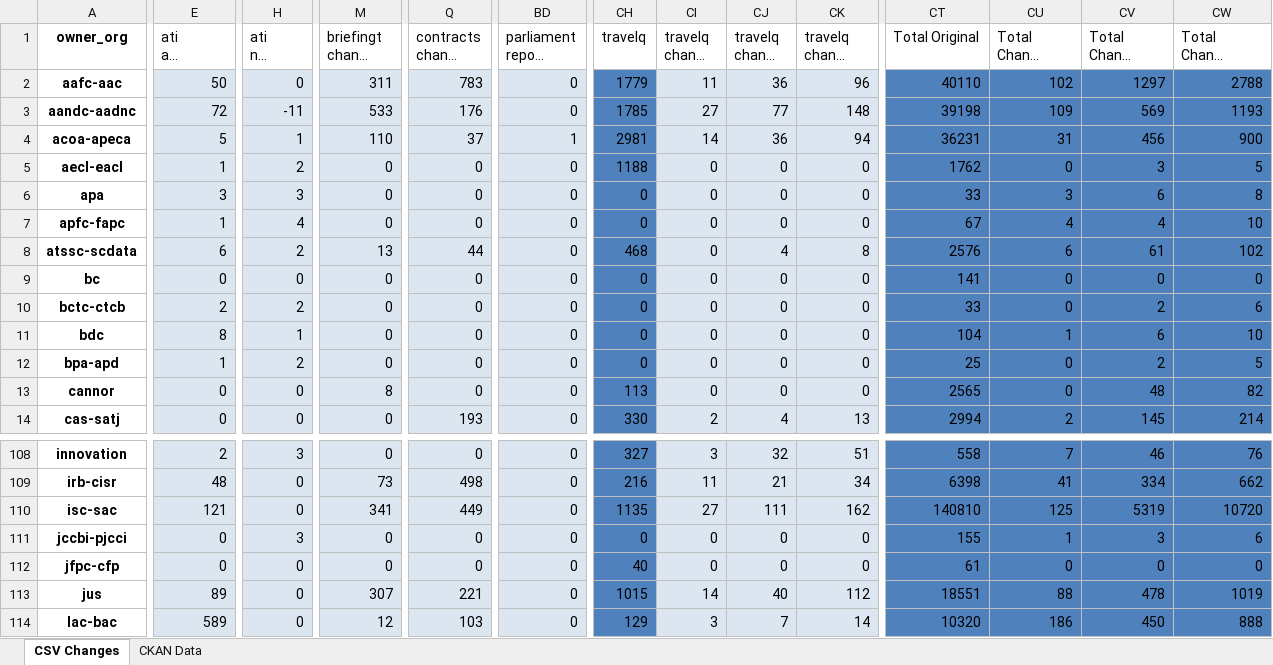
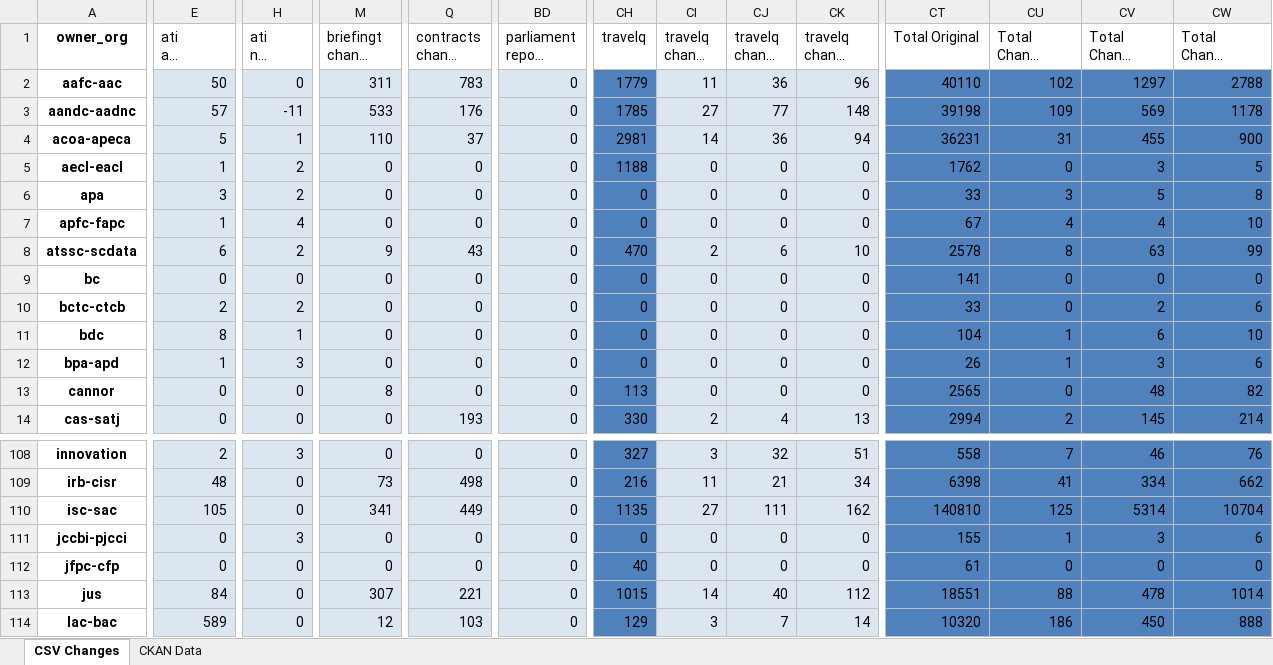
Before and after one commit to open-data/analytics-corporate-reporting, an Excel workbook: PD_CHANGES_RPT/PD_Activity.xlsx, sheet CSV Changes, drawn as a sheet; only a part is shown, gaps mark what is left out; long unchanged cells end in …; values as stored, in another font and other column widths than the file's, no borders; the diff covers the shown part only; the diff names each change by its address in the sheet, - before the commit and + after, or states it on an @@ line.

```diff
--- a/PD_CHANGES_RPT/PD_Activity.xlsx (sheet CSV Changes)
+++ b/PD_CHANGES_RPT/PD_Activity.xlsx (sheet CSV Changes)
-E3 (ati all change 6-months): 72
+E3 (ati all change 6-months): 57
-CW3 (Total Change 6-months): 1193
+CW3 (Total Change 6-months): 1178
-BD4 (parliament report change 90-days): 1
+BD4 (parliament report change 90-days): 0
-CV4 (Total Change 90-days): 456
+CV4 (Total Change 90-days): 455
-H6 (ati nil change 90-days): 3
+H6 (ati nil change 90-days): 2
-CV6 (Total Change 90-days): 6
+CV6 (Total Change 90-days): 5
-M8 (briefingt change 6-months): 13
+M8 (briefingt change 6-months): 9
-Q8 (contracts change 6-months): 44
+Q8 (contracts change 6-months): 43
-CH8 (travelq): 468
+CH8 (travelq): 470
-CI8 (travelq change 30-days): 0
+CI8 (travelq change 30-days): 2
-CJ8 (travelq change 90-days): 4
+CJ8 (travelq change 90-days): 6
-CK8 (travelq change 6-months): 8
+CK8 (travelq change 6-months): 10
-CT8 (Total Original): 2576
+CT8 (Total Original): 2578
-CU8 (Total Change 30-days): 6
+CU8 (Total Change 30-days): 8
-CV8 (Total Change 90-days): 61
+CV8 (Total Change 90-days): 63
-CW8 (Total Change 6-months): 102
+CW8 (Total Change 6-months): 99
-H12 (ati nil change 90-days): 2
+H12 (ati nil change 90-days): 3
-CT12 (Total Original): 25
+CT12 (Total Original): 26
-CU12 (Total Change 30-days): 0
+CU12 (Total Change 30-days): 1
-CV12 (Total Change 90-days): 2
+CV12 (Total Change 90-days): 3
-CW12 (Total Change 6-months): 5
+CW12 (Total Change 6-months): 6
-E110 (ati all change 6-months): 121
+E110 (ati all change 6-months): 105
-CV110 (Total Change 90-days): 5319
+CV110 (Total Change 90-days): 5314
-CW110 (Total Change 6-months): 10720
+CW110 (Total Change 6-months): 10704
-E113 (ati all change 6-months): 89
+E113 (ati all change 6-months): 84
-CW113 (Total Change 6-months): 1019
+CW113 (Total Change 6-months): 1014
```
Also changed, not shown: 230 edited cells elsewhere in this sheet, sheet CKAN Data, 2 other files.
